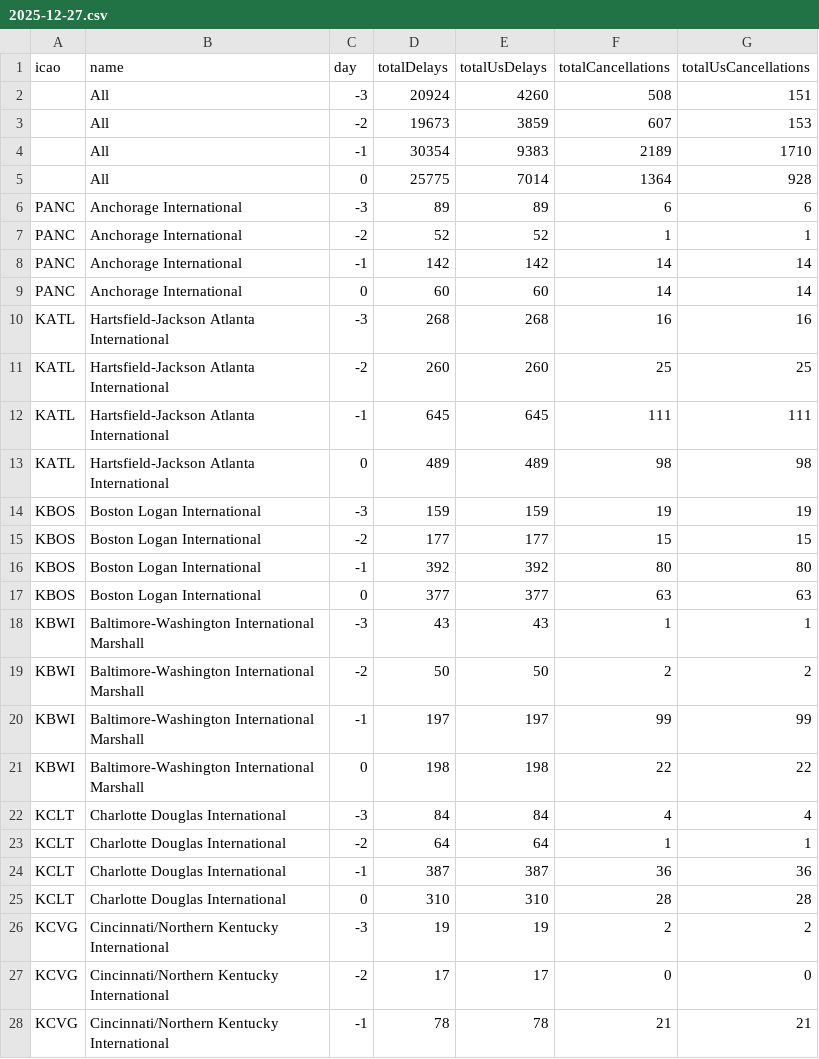
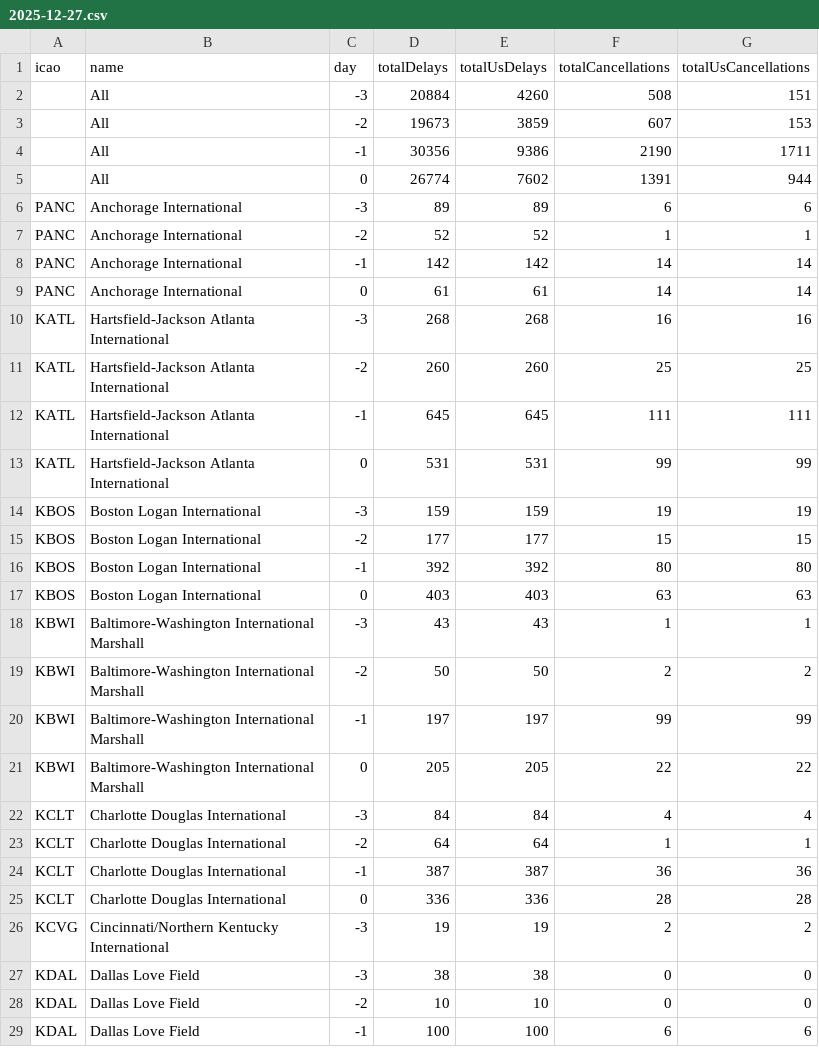
Before and after one commit to erxclau/flightaware, a CSV file: 2025-12-27.csv, drawn as a sheet; only a part is shown; the shorter side is filled out with more unchanged rows; the diff covers the shown part only.

```diff
--- a/2025-12-27.csv
+++ b/2025-12-27.csv
@@ -1,6 +1,6 @@
 icao,name,day,totalDelays,totalUsDelays,totalCancellations,totalUsCancellations
-,All,-3,20924,4260,508,151
+,All,-3,20884,4260,508,151
 ,All,-2,19673,3859,607,153
-,All,-1,30354,9383,2189,1710
-,All,0,25775,7014,1364,928
+,All,-1,30356,9386,2190,1711
+,All,0,26774,7602,1391,944
 PANC,Anchorage International,-3,89,89,6,6
@@ -8,3 +8,3 @@ PANC,Anchorage International,-2,52,52,1,1
 PANC,Anchorage International,-1,142,142,14,14
-PANC,Anchorage International,0,60,60,14,14
+PANC,Anchorage International,0,61,61,14,14
 KATL,Hartsfield-Jackson Atlanta International,-3,268,268,16,16
@@ -12,3 +12,3 @@ KATL,Hartsfield-Jackson Atlanta International,-2,260,260,25,25
 KATL,Hartsfield-Jackson Atlanta International,-1,645,645,111,111
-KATL,Hartsfield-Jackson Atlanta International,0,489,489,98,98
+KATL,Hartsfield-Jackson Atlanta International,0,531,531,99,99
 KBOS,Boston Logan International,-3,159,159,19,19
@@ -16,3 +16,3 @@ KBOS,Boston Logan International,-2,177,177,15,15
 KBOS,Boston Logan International,-1,392,392,80,80
-KBOS,Boston Logan International,0,377,377,63,63
+KBOS,Boston Logan International,0,403,403,63,63
 KBWI,Baltimore-Washington International Marshall,-3,43,43,1,1
@@ -20,3 +20,3 @@ KBWI,Baltimore-Washington International Marshall,-2,50,50,2,2
 KBWI,Baltimore-Washington International Marshall,-1,197,197,99,99
-KBWI,Baltimore-Washington International Marshall,0,198,198,22,22
+KBWI,Baltimore-Washington International Marshall,0,205,205,22,22
 KCLT,Charlotte Douglas International,-3,84,84,4,4
@@ -24,5 +24,3 @@ KCLT,Charlotte Douglas International,-2,64,64,1,1
 KCLT,Charlotte Douglas International,-1,387,387,36,36
-KCLT,Charlotte Douglas International,0,310,310,28,28
+KCLT,Charlotte Douglas International,0,336,336,28,28
 KCVG,Cincinnati/Northern Kentucky International,-3,19,19,2,2
-KCVG,Cincinnati/Northern Kentucky International,-2,17,17,0,0
-KCVG,Cincinnati/Northern Kentucky International,-1,78,78,21,21
```
Also changed, not shown: 4 added rows, 1 removed row and 102 edited cells elsewhere in this file.
